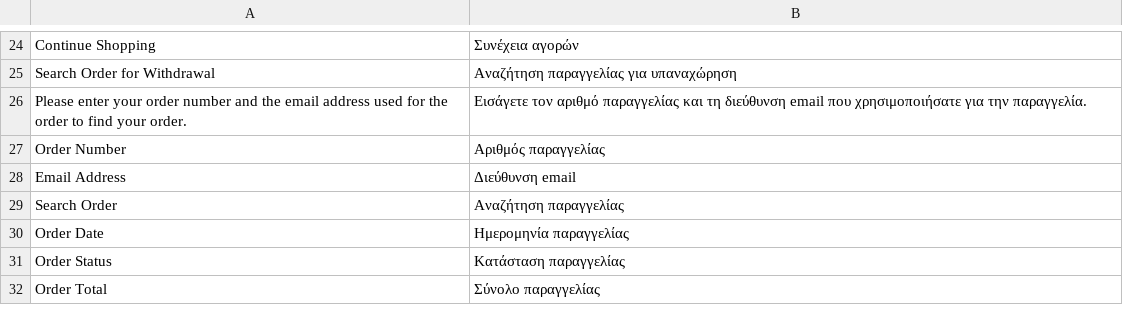
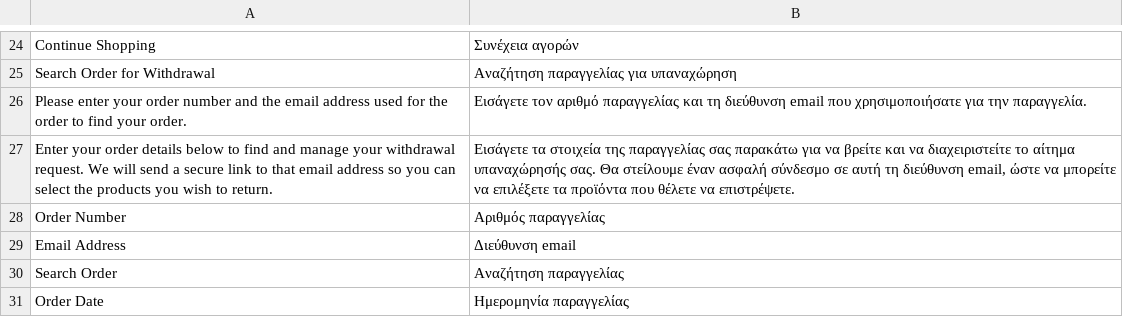
Before and after one commit to lindbaum/magento2-withdrawl, a CSV file: i18n/el_GR.csv, drawn as a sheet; only a part is shown, gaps mark what is left out; the shorter side is filled out with more unchanged rows.

```diff
--- a/i18n/el_GR.csv
+++ b/i18n/el_GR.csv
@@ -26,2 +26,3 @@
 "Please enter your order number and the email address used for the order to find your order.","Εισάγετε τον αριθμό παραγγελίας και τη διεύθυνση email που χρησιμοποιήσατε για την παραγγελία."
+"Enter your order details below to find and manage your withdrawal request. We will send a secure link to that email address so you can select the products you wish to return.","Εισάγετε τα στοιχεία της παραγγελίας σας παρακάτω για να βρείτε και να διαχειριστείτε το αίτημα υπαναχώρησής σας. Θα στείλουμε έναν ασφαλή σύνδεσμο σε αυτή τη διεύθυνση email, ώστε να μπορείτε να επιλέξετε τα προϊόντα που θέλετε να επιστρέψετε."
 "Order Number","Αριθμός παραγγελίας"
```
Also changed, not shown: i18n/bg_BG.csv, i18n/de_DE.csv, 36 other files.
